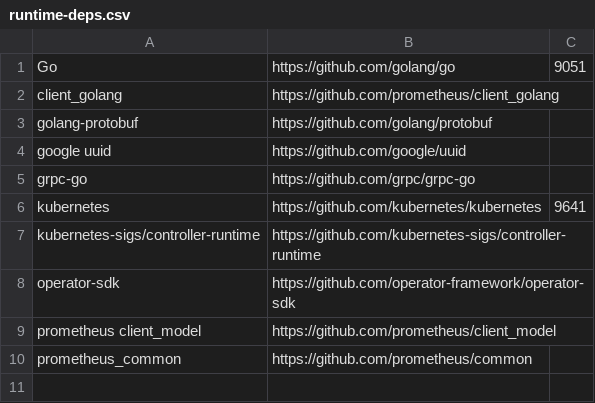
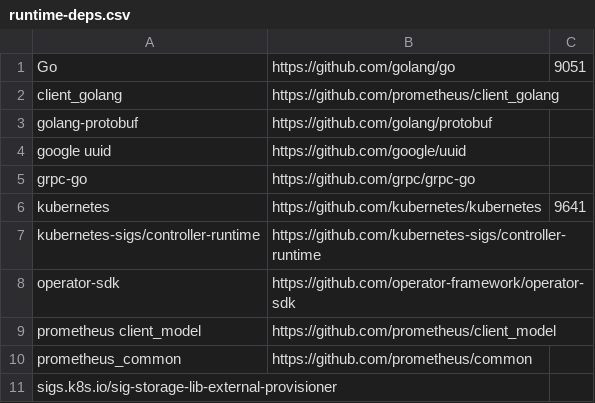
Before and after one commit to pohly/pmem-CSI, a CSV file: runtime-deps.csv, drawn as a sheet.

Commit message:
distributed provisioning with embedded external-provisioner
The reason for embedding external-provisioner is that we can use
a modified version with support for distributed provisioning,
something that currently is not in the upstream version.

Embedding the code is simpler than building and distributing a custom
image that contains just the external-provisioner.

```diff
--- a/runtime-deps.csv
+++ b/runtime-deps.csv
@@ -10 +10,2 @@ prometheus client_model,https://github.com/prometheus/client_model,
 prometheus_common,https://github.com/prometheus/common,
+sigs.k8s.io/sig-storage-lib-external-provisioner
```
Also changed, not shown: 12 other files.
